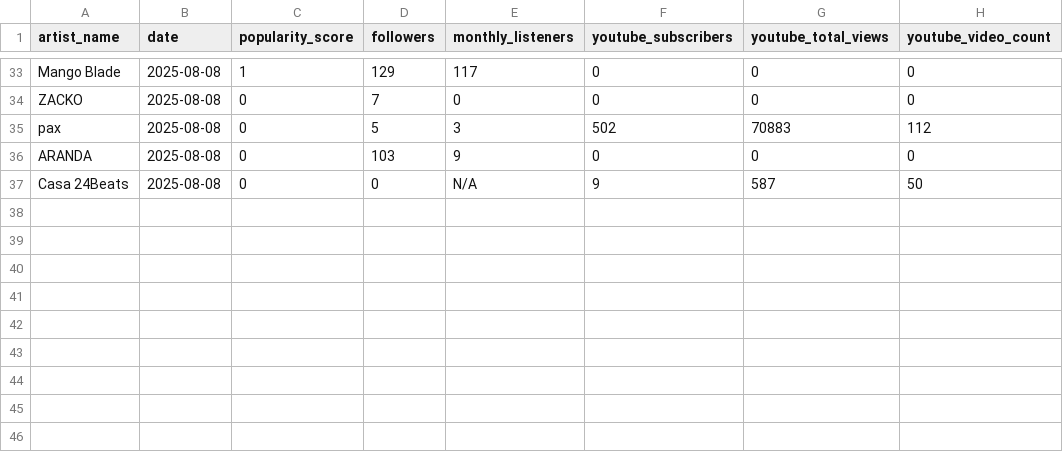
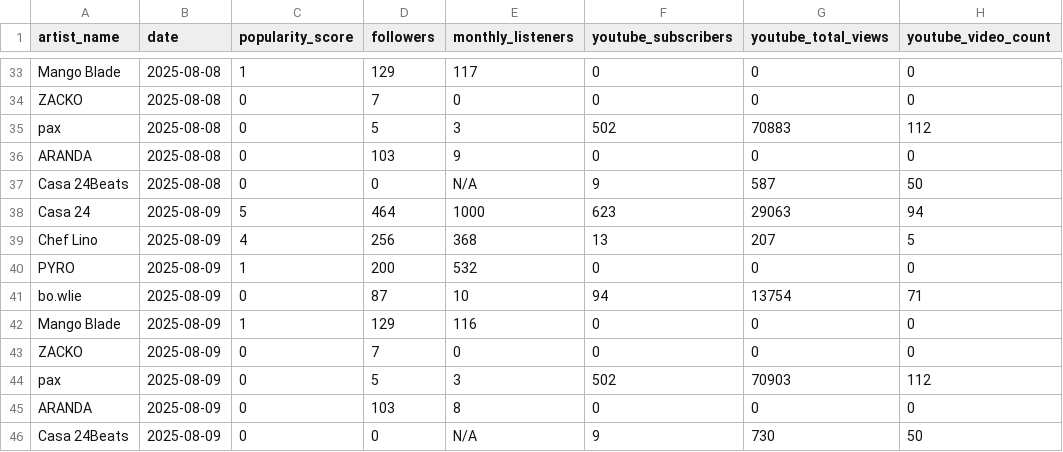
Before and after one commit to casa24records/DASHBOARD, a CSV file: data/popularity_scores.csv, drawn as a sheet; only a part is shown, gaps mark what is left out.

```diff
--- a/data/popularity_scores.csv
+++ b/data/popularity_scores.csv
@@ -37 +37,10 @@ ARANDA,2025-08-08,0,103,9,0,0,0
 Casa 24Beats,2025-08-08,0,0,N/A,9,587,50
+Casa 24,2025-08-09,5,464,1000,623,29063,94
+Chef Lino,2025-08-09,4,256,368,13,207,5
+PYRO,2025-08-09,1,200,532,0,0,0
+bo.wlie,2025-08-09,0,87,10,94,13754,71
+Mango Blade,2025-08-09,1,129,116,0,0,0
+ZACKO,2025-08-09,0,7,0,0,0,0
+pax,2025-08-09,0,5,3,502,70903,112
+ARANDA,2025-08-09,0,103,8,0,0,0
+Casa 24Beats,2025-08-09,0,0,N/A,9,730,50
```
Also changed, not shown: 1 other file.
